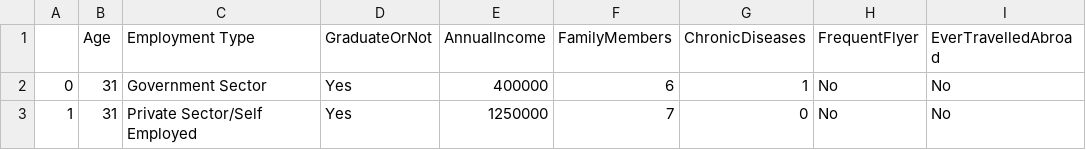
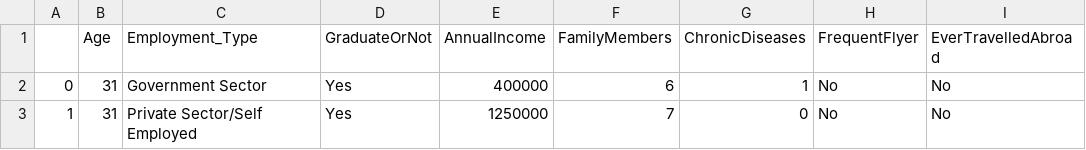
Before and after one commit to rjshrivastav/Travel_Insurance_Prediction, a CSV file: notebook/dataset/travel.csv, drawn as a sheet; only a part is shown; the diff names each change by its address in the sheet, - before the commit and + after, or states it on an @@ line.

```diff
--- a/notebook/dataset/travel.csv
+++ b/notebook/dataset/travel.csv
-C1: Employment Type
+C1: Employment_Type
```
Also changed, not shown: 9 other files.
